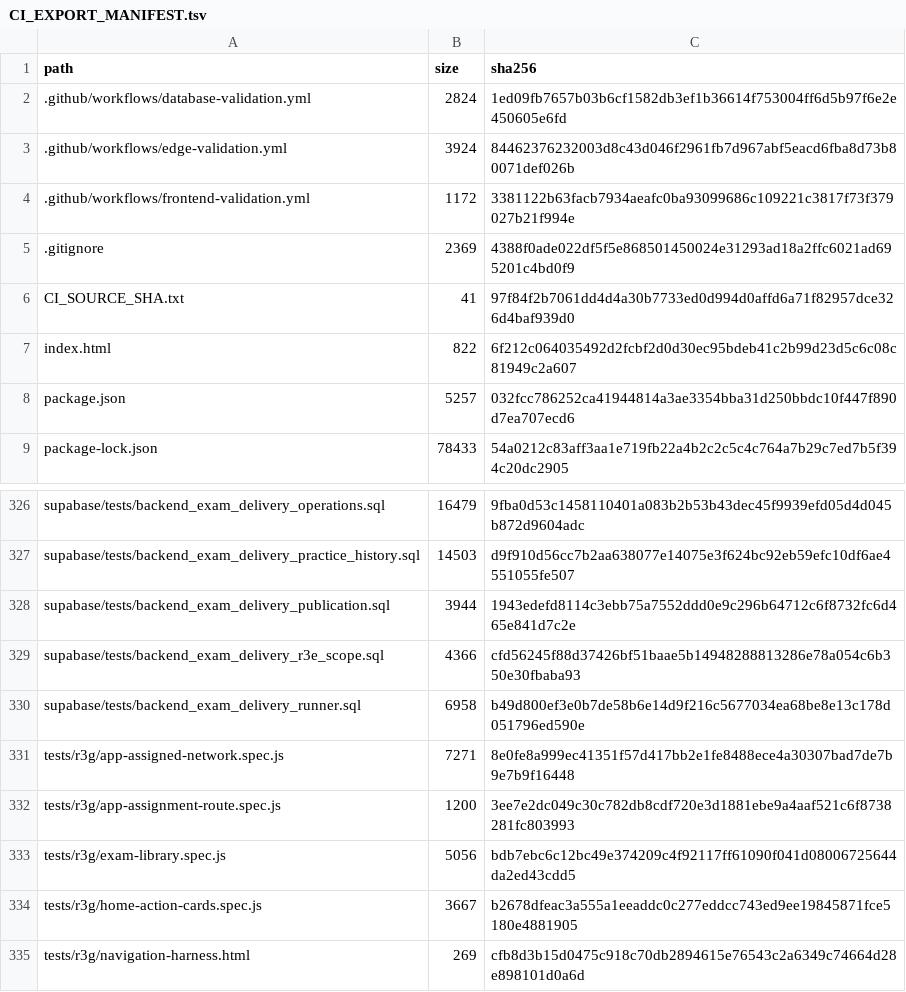
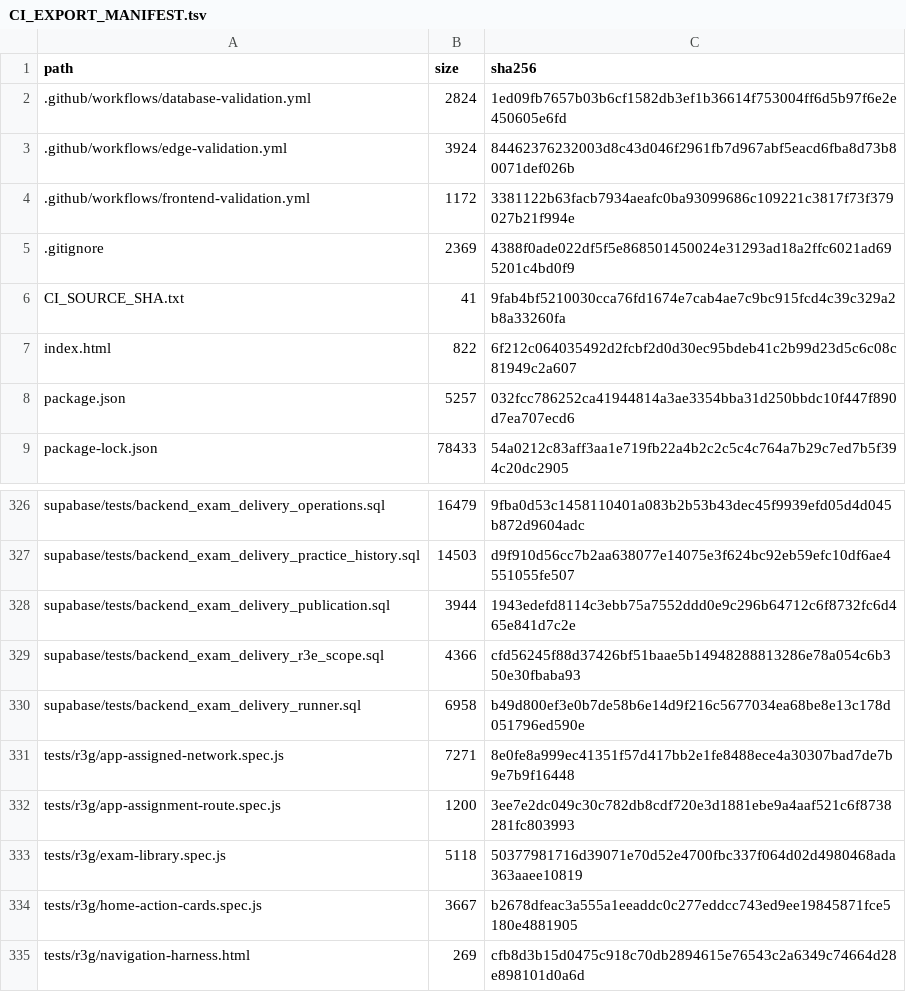
Before and after one commit to SAFFR0NM0NEY/cert-sim-platform-ci-public, a TSV file: CI_EXPORT_MANIFEST.tsv, drawn as a sheet; only a part is shown, gaps mark what is left out.

```diff
--- a/CI_EXPORT_MANIFEST.tsv
+++ b/CI_EXPORT_MANIFEST.tsv
@@ -5,3 +5,3 @@ path	size	sha256
 .gitignore	2369	4388f0ade022df5f5e868501450024e31293ad18a2ffc6021ad695201c4bd0f9
-CI_SOURCE_SHA.txt	41	97f84f2b7061dd4d4a30b7733ed0d994d0affd6a71f82957dce326d4baf939d0
+CI_SOURCE_SHA.txt	41	9fab4bf5210030cca76fd1674e7cab4ae7c9bc915fcd4c39c329a2b8a33260fa
 index.html	822	6f212c064035492d2fcbf2d0d30ec95bdeb41c2b99d23d5c6c08c81949c2a607
@@ -332,3 +332,3 @@ tests/r3g/app-assigned-network.spec.js	7271	8e0fe8a999ec41351f57d417bb2e1fe8488e
 tests/r3g/app-assignment-route.spec.js	1200	3ee7e2dc049c30c782db8cdf720e3d1881ebe9a4aaf521c6f8738281fc803993
-tests/r3g/exam-library.spec.js	5056	bdb7ebc6c12bc49e374209c4f92117ff61090f041d08006725644da2ed43cdd5
+tests/r3g/exam-library.spec.js	5118	50377981716d39071e70d52e4700fbc337f064d02d4980468ada363aaee10819
 tests/r3g/home-action-cards.spec.js	3667	b2678dfeac3a555a1eeaddc0c277eddcc743ed9ee19845871fce5180e4881905
```
Also changed, not shown: 2 other files.
